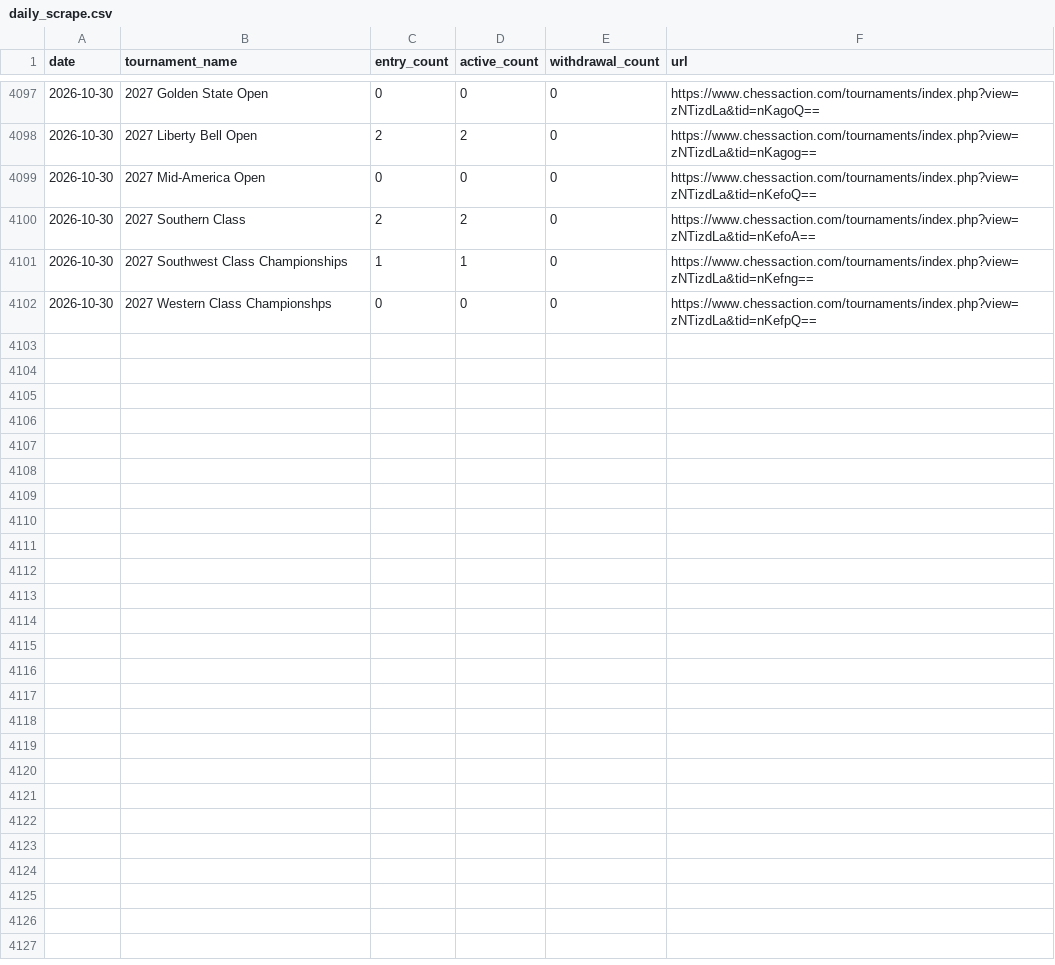
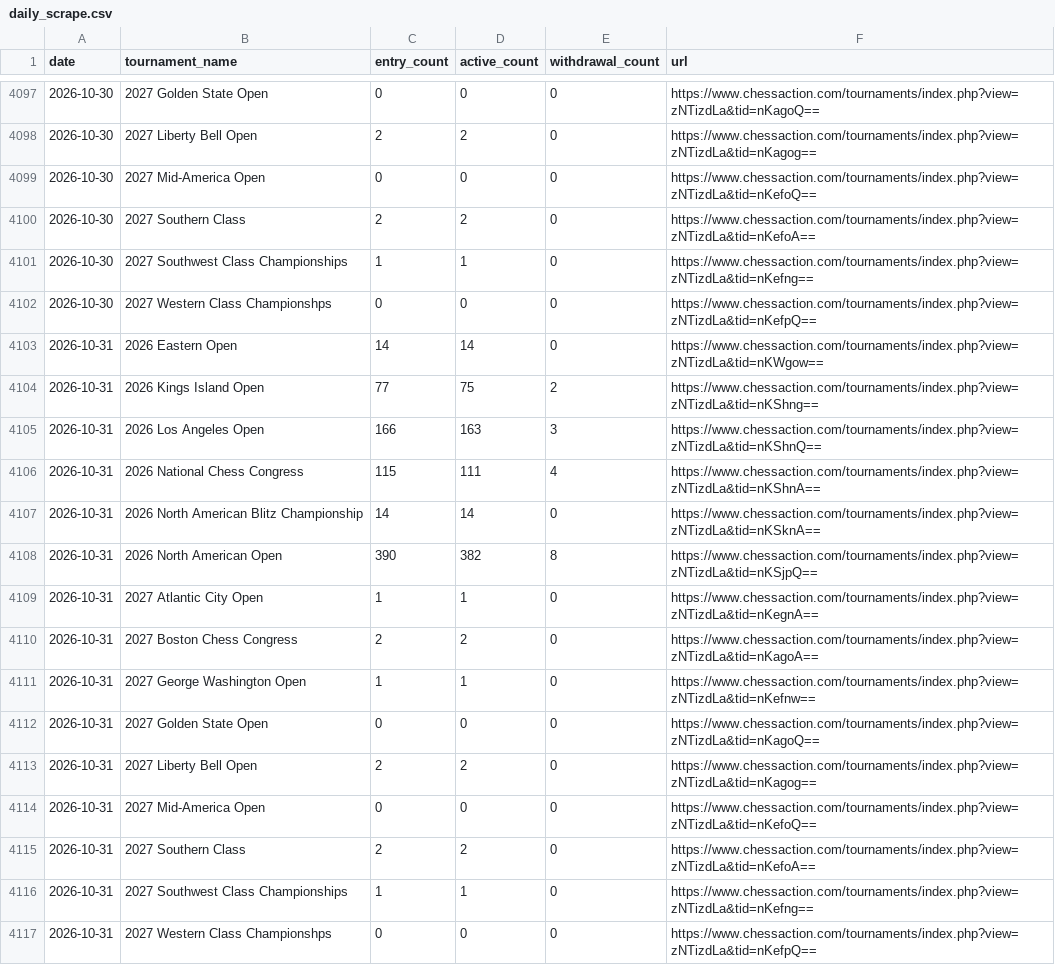
Before and after one commit to HaterAndrew/chess-prediction, a CSV file: output/daily_scrape.csv, drawn as a sheet; only a part is shown, gaps mark what is left out.

```diff
--- a/output/daily_scrape.csv
+++ b/output/daily_scrape.csv
@@ -4102 +4102,16 @@ date,tournament_name,entry_count,active_count,withdrawal_count,url
 2026-10-30,2027 Western Class Championshps,0,0,0,https://www.chessaction.com/tournaments/index.php?view=zNTizdLa&tid=nKefpQ==
+2026-10-31,2026 Eastern Open,14,14,0,https://www.chessaction.com/tournaments/index.php?view=zNTizdLa&tid=nKWgow==
+2026-10-31,2026 Kings Island Open,77,75,2,https://www.chessaction.com/tournaments/index.php?view=zNTizdLa&tid=nKShng==
+2026-10-31,2026 Los Angeles Open,166,163,3,https://www.chessaction.com/tournaments/index.php?view=zNTizdLa&tid=nKShnQ==
+2026-10-31,2026 National Chess Congress,115,111,4,https://www.chessaction.com/tournaments/index.php?view=zNTizdLa&tid=nKShnA==
+2026-10-31,2026 North American Blitz Championship,14,14,0,https://www.chessaction.com/tournaments/index.php?view=zNTizdLa&tid=nKSknA==
+2026-10-31,2026 North American Open,390,382,8,https://www.chessaction.com/tournaments/index.php?view=zNTizdLa&tid=nKSjpQ==
+2026-10-31,2027 Atlantic City Open,1,1,0,https://www.chessaction.com/tournaments/index.php?view=zNTizdLa&tid=nKegnA==
+2026-10-31,2027 Boston Chess Congress,2,2,0,https://www.chessaction.com/tournaments/index.php?view=zNTizdLa&tid=nKagoA==
+2026-10-31,2027 George Washington Open,1,1,0,https://www.chessaction.com/tournaments/index.php?view=zNTizdLa&tid=nKefnw==
+2026-10-31,2027 Golden State Open,0,0,0,https://www.chessaction.com/tournaments/index.php?view=zNTizdLa&tid=nKagoQ==
+2026-10-31,2027 Liberty Bell Open,2,2,0,https://www.chessaction.com/tournaments/index.php?view=zNTizdLa&tid=nKagog==
+2026-10-31,2027 Mid-America Open,0,0,0,https://www.chessaction.com/tournaments/index.php?view=zNTizdLa&tid=nKefoQ==
+2026-10-31,2027 Southern Class,2,2,0,https://www.chessaction.com/tournaments/index.php?view=zNTizdLa&tid=nKefoA==
+2026-10-31,2027 Southwest Class Championships,1,1,0,https://www.chessaction.com/tournaments/index.php?view=zNTizdLa&tid=nKefng==
+2026-10-31,2027 Western Class Championshps,0,0,0,https://www.chessaction.com/tournaments/index.php?view=zNTizdLa&tid=nKefpQ==
```
Also changed, not shown: output/forecast_ledger.csv, output/tournament_summary.csv, 13 other files.
